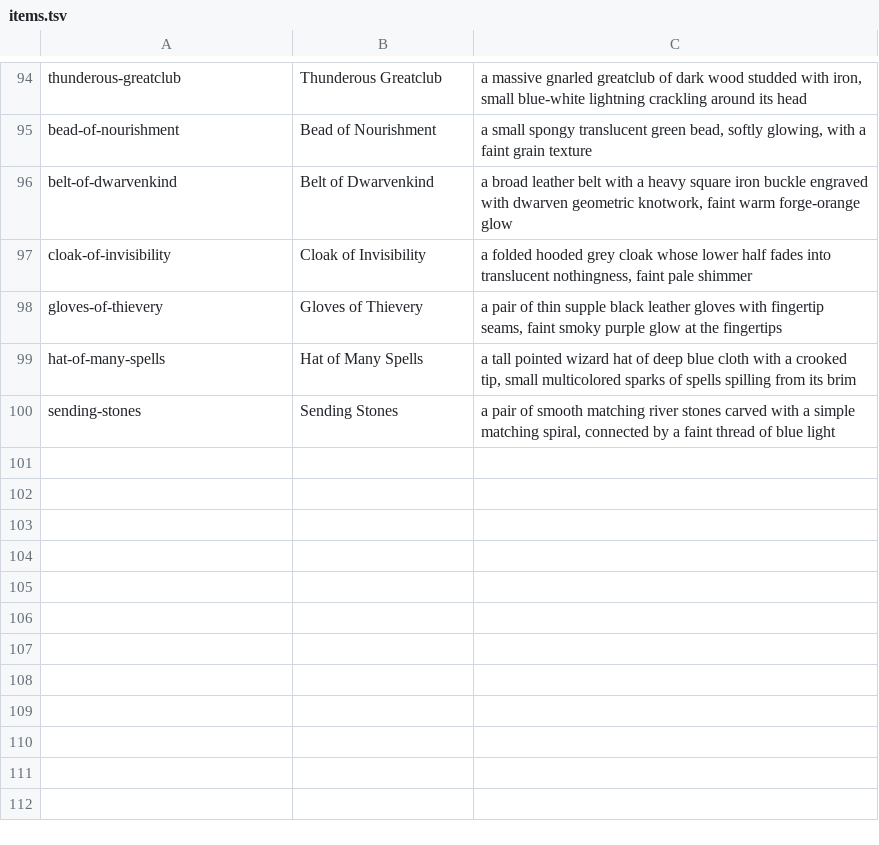
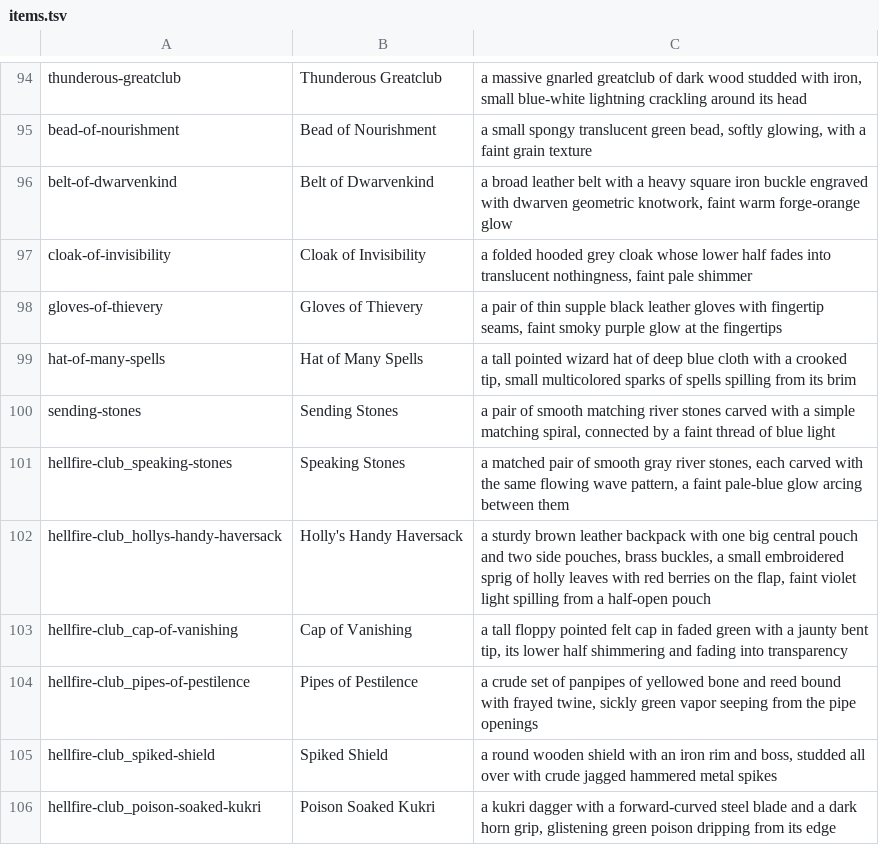
Before and after one commit to pesse/dnd-planner, a TSV file: design/art-pipeline/icons/motifs/items.tsv, drawn as a sheet; only a part is shown, gaps mark what is left out; the diff names each change by its address in the sheet, - before the commit and + after, or states it on an @@ line.

```diff
--- a/design/art-pipeline/icons/motifs/items.tsv
+++ b/design/art-pipeline/icons/motifs/items.tsv
+row 101: hellfire-club_speaking-stones | Speaking Stones | a matched pair of smooth gray river stones, each carved with the same flowing wave pattern, a faint pale-blue glow arcing between them
+row 102: hellfire-club_hollys-handy-haversack | Holly's Handy Haversack | a sturdy brown leather backpack with one big central pouch and two side pouches, brass buckles, a small embroidered sprig of holly leaves with red berries on the flap, faint violet light spilling from a half-open pouch
+row 103: hellfire-club_cap-of-vanishing | Cap of Vanishing | a tall floppy pointed felt cap in faded green with a jaunty bent tip, its lower half shimmering and fading into transparency
+row 104: hellfire-club_pipes-of-pestilence | Pipes of Pestilence | a crude set of panpipes of yellowed bone and reed bound with frayed twine, sickly green vapor seeping from the pipe openings
+row 105: hellfire-club_spiked-shield | Spiked Shield | a round wooden shield with an iron rim and boss, studded all over with crude jagged hammered metal spikes
+row 106: hellfire-club_poison-soaked-kukri | Poison Soaked Kukri | a kukri dagger with a forward-curved steel blade and a dark horn grip, glistening green poison dripping from its edge
```
Also changed, not shown: design/art-pipeline/icons/motifs/monsters.tsv, 3 other files.
